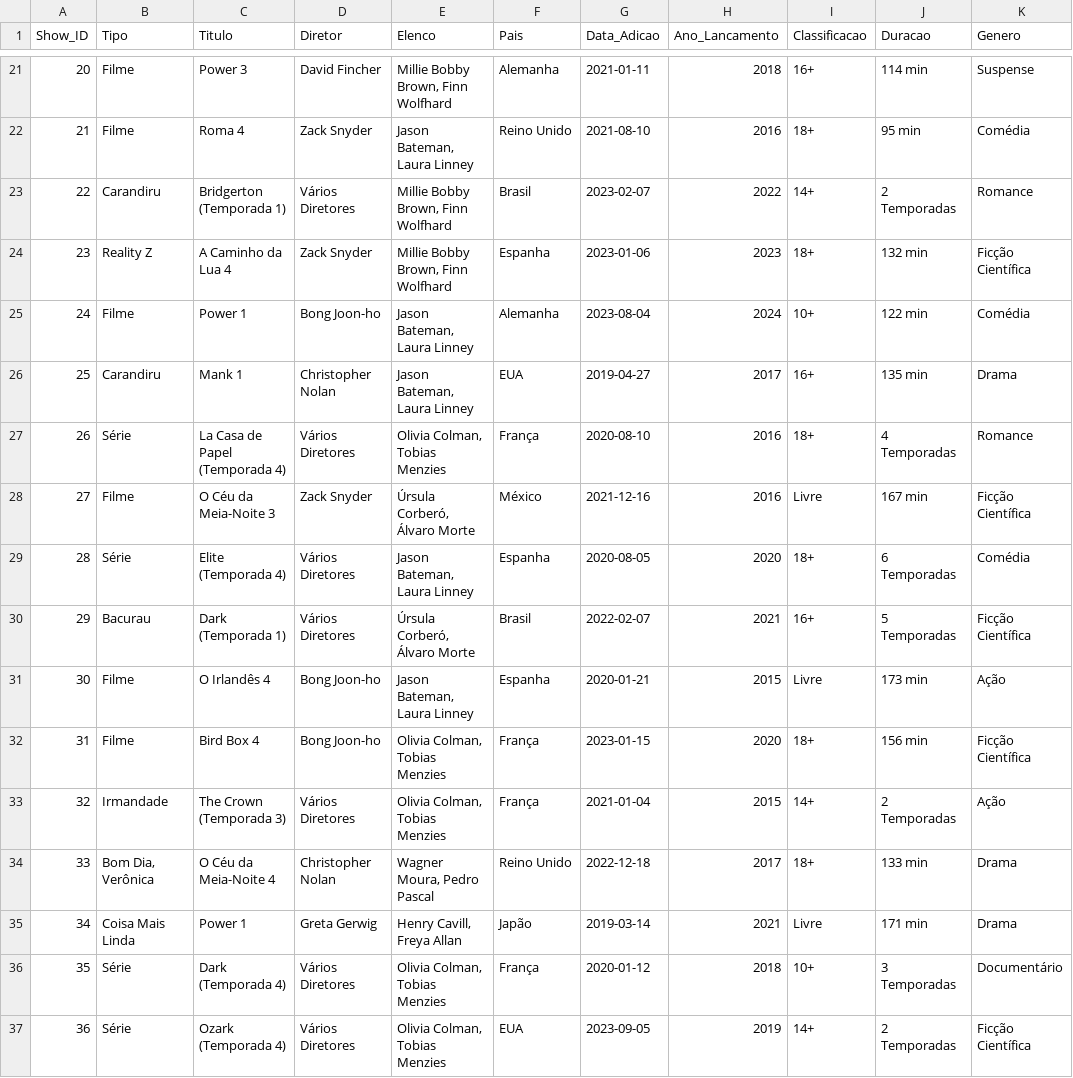
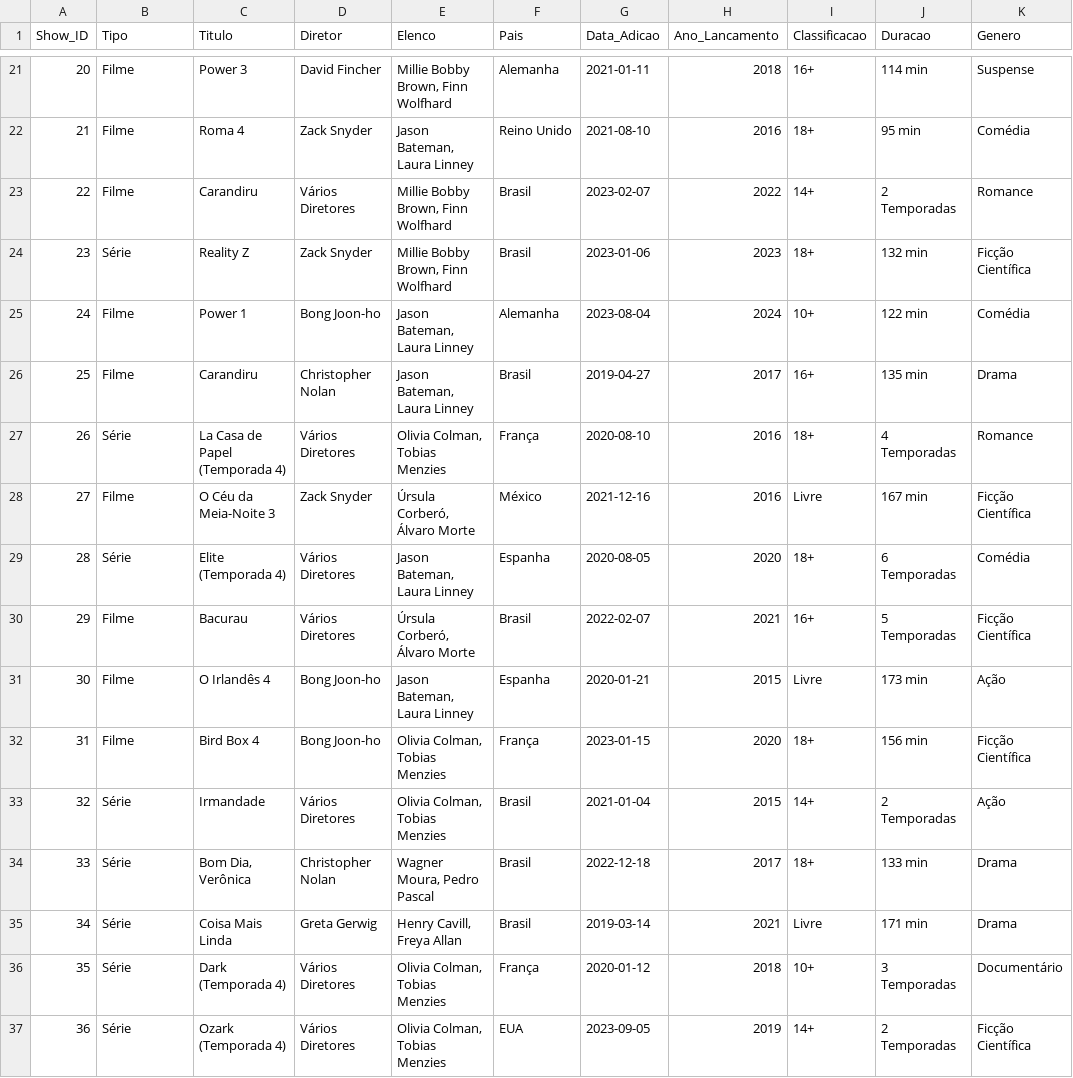
Before and after one commit to patrickyuric/Dataset, a CSV file: csv/netflix_dados.csv, drawn as a sheet; only a part is shown, gaps mark what is left out; the diff covers the shown part only; the diff names each change by its address in the sheet, - before the commit and + after, or states it on an @@ line.

```diff
--- a/csv/netflix_dados.csv
+++ b/csv/netflix_dados.csv
-B23 (Tipo): Carandiru
+B23 (Tipo): Filme
-C23 (Titulo): Bridgerton (Temporada 1)
+C23 (Titulo): Carandiru
-B24 (Tipo): Reality Z
+B24 (Tipo): Série
-C24 (Titulo): A Caminho da Lua 4
+C24 (Titulo): Reality Z
-F24 (Pais): Espanha
+F24 (Pais): Brasil
-B26 (Tipo): Carandiru
+B26 (Tipo): Filme
-C26 (Titulo): Mank 1
+C26 (Titulo): Carandiru
-F26 (Pais): EUA
+F26 (Pais): Brasil
-B30 (Tipo): Bacurau
+B30 (Tipo): Filme
-C30 (Titulo): Dark (Temporada 1)
+C30 (Titulo): Bacurau
-B33 (Tipo): Irmandade
+B33 (Tipo): Série
-C33 (Titulo): The Crown (Temporada 3)
+C33 (Titulo): Irmandade
-F33 (Pais): França
+F33 (Pais): Brasil
-B34 (Tipo): Bom Dia, Verônica
+B34 (Tipo): Série
-C34 (Titulo): O Céu da Meia-Noite 4
+C34 (Titulo): Bom Dia, Verônica
-F34 (Pais): Reino Unido
+F34 (Pais): Brasil
-B35 (Tipo): Coisa Mais Linda
+B35 (Tipo): Série
-C35 (Titulo): Power 1
+C35 (Titulo): Coisa Mais Linda
-F35 (Pais): Japão
+F35 (Pais): Brasil
```
Also changed, not shown: 131 edited cells elsewhere in this file.
